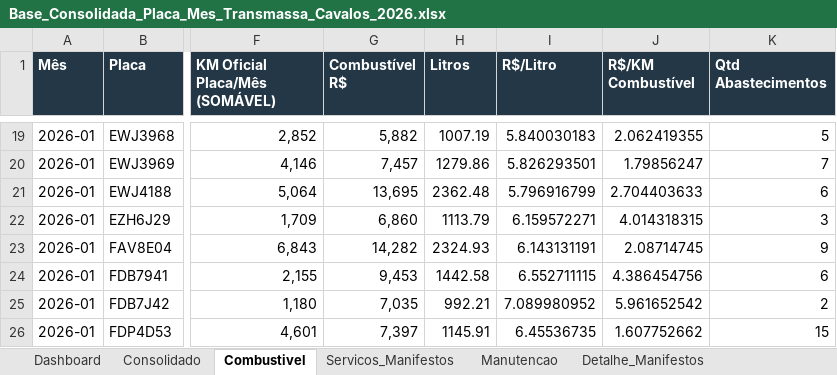
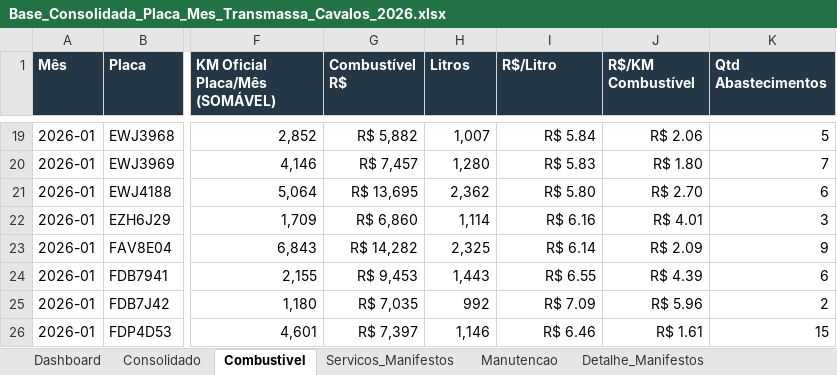
Before and after one commit to darkblacks/transmassa-apresentacao, an Excel workbook: public/data/Base_Consolidada_Placa_Mes_Transmassa_Cavalos_2026.xlsx, sheet Combustivel, drawn as a sheet; only a part is shown, gaps mark what is left out; values as stored, in another font and other column widths than the file's, no borders; the diff covers the shown part only; the diff names each change by its address in the sheet, - before the commit and + after, or states it on an @@ line.

```diff
--- a/public/data/Base_Consolidada_Placa_Mes_Transmassa_Cavalos_2026.xlsx (sheet Combustivel)
+++ b/public/data/Base_Consolidada_Placa_Mes_Transmassa_Cavalos_2026.xlsx (sheet Combustivel)
-G19 (Combustível R$): 5,882
+G19 (Combustível R$): R$ 5,882
-H19 (Litros): 1007.19
+H19 (Litros): 1,007
-I19 (R$/Litro): 5.840030183
+I19 (R$/Litro): R$ 5.84
-J19 (R$/KM Combustível): 2.062419355
+J19 (R$/KM Combustível): R$ 2.06
-G20 (Combustível R$): 7,457
+G20 (Combustível R$): R$ 7,457
-H20 (Litros): 1279.86
+H20 (Litros): 1,280
-I20 (R$/Litro): 5.826293501
+I20 (R$/Litro): R$ 5.83
-J20 (R$/KM Combustível): 1.79856247
+J20 (R$/KM Combustível): R$ 1.80
-G21 (Combustível R$): 13,695
+G21 (Combustível R$): R$ 13,695
-H21 (Litros): 2362.48
+H21 (Litros): 2,362
-I21 (R$/Litro): 5.796916799
+I21 (R$/Litro): R$ 5.80
-J21 (R$/KM Combustível): 2.704403633
+J21 (R$/KM Combustível): R$ 2.70
-G22 (Combustível R$): 6,860
+G22 (Combustível R$): R$ 6,860
-H22 (Litros): 1113.79
+H22 (Litros): 1,114
-I22 (R$/Litro): 6.159572271
+I22 (R$/Litro): R$ 6.16
-J22 (R$/KM Combustível): 4.014318315
+J22 (R$/KM Combustível): R$ 4.01
-G23 (Combustível R$): 14,282
+G23 (Combustível R$): R$ 14,282
-H23 (Litros): 2324.93
+H23 (Litros): 2,325
-I23 (R$/Litro): 6.143131191
+I23 (R$/Litro): R$ 6.14
-J23 (R$/KM Combustível): 2.08714745
+J23 (R$/KM Combustível): R$ 2.09
-G24 (Combustível R$): 9,453
+G24 (Combustível R$): R$ 9,453
-H24 (Litros): 1442.58
+H24 (Litros): 1,443
-I24 (R$/Litro): 6.552711115
+I24 (R$/Litro): R$ 6.55
-J24 (R$/KM Combustível): 4.386454756
+J24 (R$/KM Combustível): R$ 4.39
-G25 (Combustível R$): 7,035
+G25 (Combustível R$): R$ 7,035
-H25 (Litros): 992.21
+H25 (Litros): 992
-I25 (R$/Litro): 7.089980952
+I25 (R$/Litro): R$ 7.09
-J25 (R$/KM Combustível): 5.961652542
+J25 (R$/KM Combustível): R$ 5.96
-G26 (Combustível R$): 7,397
+G26 (Combustível R$): R$ 7,397
-H26 (Litros): 1145.91
+H26 (Litros): 1,146
-I26 (R$/Litro): 6.45536735
+I26 (R$/Litro): R$ 6.46
-J26 (R$/KM Combustível): 1.607752662
+J26 (R$/KM Combustível): R$ 1.61
```
Also changed, not shown: 924 edited cells elsewhere in this sheet, sheet Detalhe_Manifestos, hidden cells, 8 other files.
